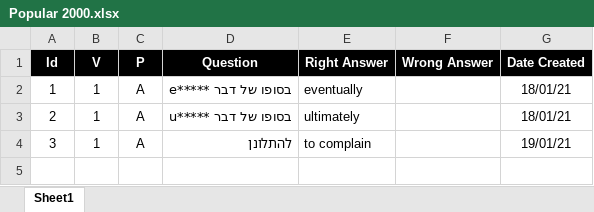
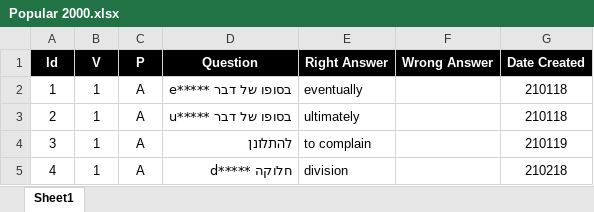
Before and after one commit to valdas1966/myq, an Excel workbook: Questions/English/Popular 2000.xlsx, sheet Sheet1, drawn as a sheet; values as stored, in another font and other column widths than the file's, no borders; conditional formats not drawn; the diff names each change by its address in the sheet, - before the commit and + after, or states it on an @@ line.

```diff
--- a/Questions/English/Popular 2000.xlsx (sheet Sheet1)
+++ b/Questions/English/Popular 2000.xlsx (sheet Sheet1)
-G2:G3 (Date Created): 18/01/21
+G2:G3 (Date Created): 210118
-G4 (Date Created): 19/01/21
+G4 (Date Created): 210119
+row 5: 4 | 1 | A | חלוקה *****d | division |  | 210218
```
Also changed, not shown: Questions/English/Definitions 2000.xlsx, Questions/English/Popular 1000.xlsx, 4 other files.
